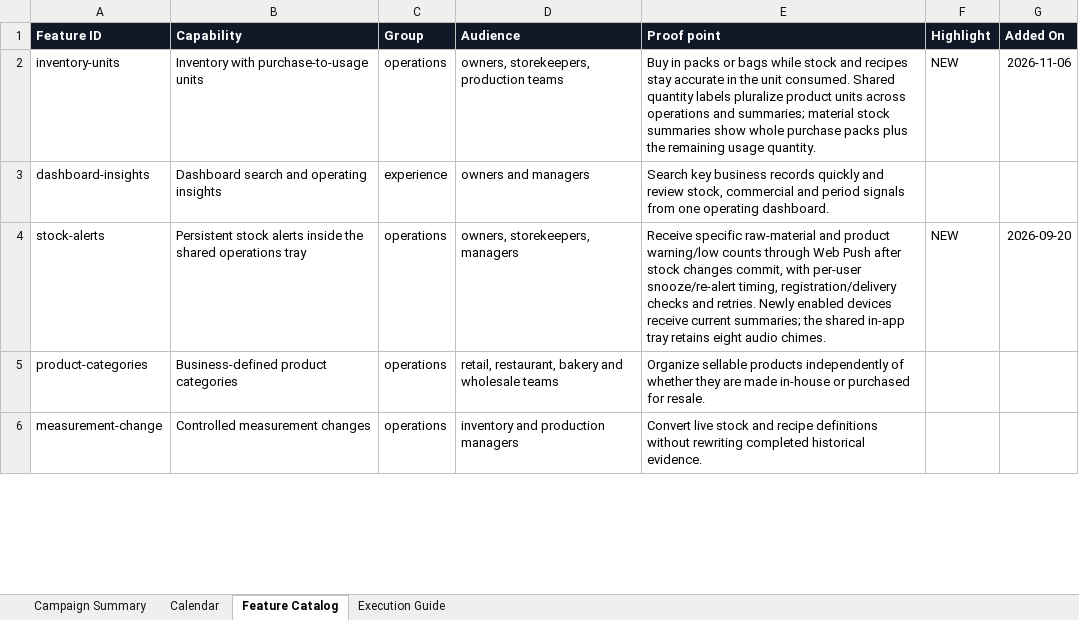
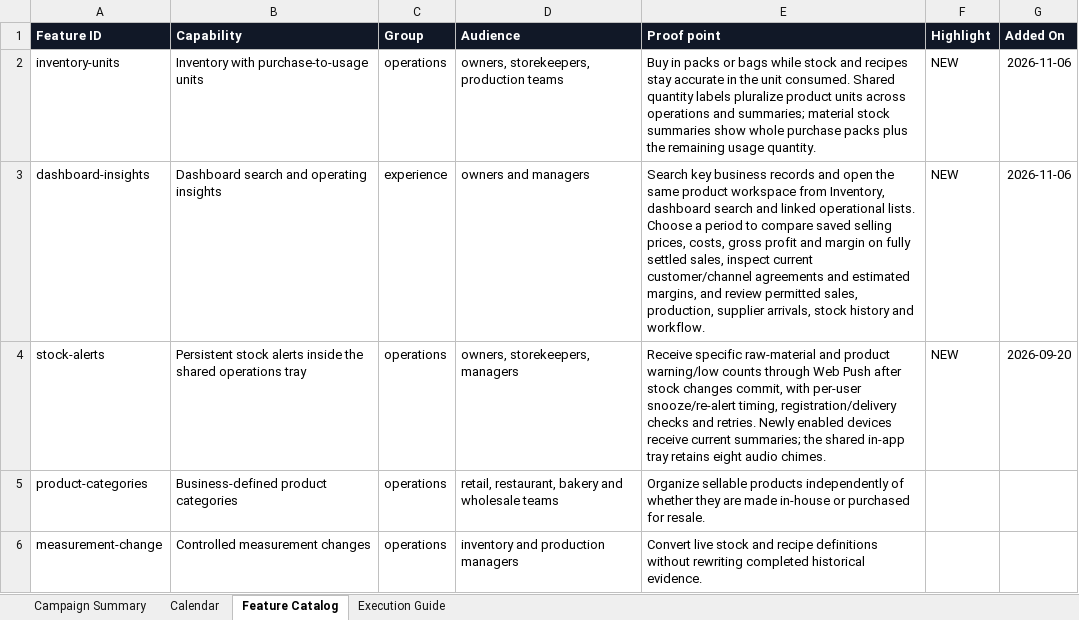
Before and after one commit to wunmijordan/inprofic, an Excel workbook: docs/INPROFIC_Q4_2026_Content_Calendar.xlsx, sheet Feature Catalog, drawn as a sheet; only a part is shown; values as stored, in another font and other column widths than the file's, no borders; conditional formats and table styles not drawn; the diff covers the shown part only; the diff names each change by its address in the sheet, - before the commit and + after, or states it on an @@ line.

```diff
--- a/docs/INPROFIC_Q4_2026_Content_Calendar.xlsx (sheet Feature Catalog)
+++ b/docs/INPROFIC_Q4_2026_Content_Calendar.xlsx (sheet Feature Catalog)
-E3 (Proof point): …business records quickly and review stock, commercial and period signals from one operating dashboard.
+E3 (Proof point): …business records and open the same product workspace from Inventory, dashboard search and linked operational lists. Choose a period to compare saved selling prices, costs, gross profit and margin on fully settled sales, inspect current customer/channel agreements and estimated margins, and review permitted sales, production, supplier arrivals, stock history and workflow.
-F3 (Highlight): (empty)
+F3 (Highlight): NEW
-G3 (Added On): (empty)
+G3 (Added On): 2026-11-06
```
Also changed, not shown: 1 edited cell elsewhere in this sheet, sheet Calendar, 31 other files.
